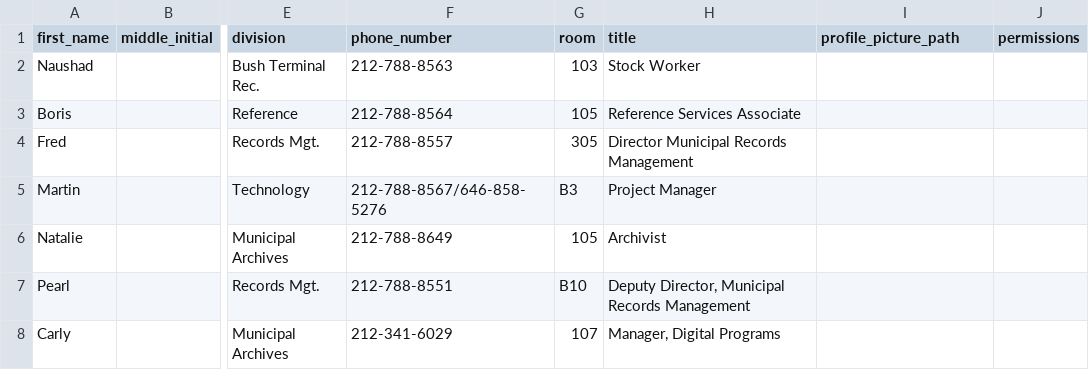
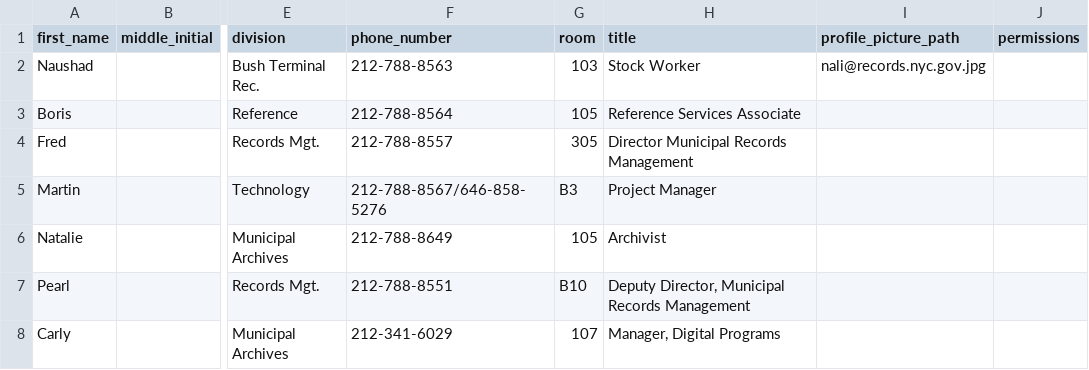
Before and after one commit to nycrecords/intranet, a CSV file: data/users.csv, drawn as a sheet; only a part is shown, gaps mark what is left out; the diff names each change by its address in the sheet, - before the commit and + after, or states it on an @@ line.

Commit message:
Add the reset button, align the yellow bar that appear in drop down menu, created the staff_directory.js file, update user.csv so that a email can be use picture, and fixed some files changes

```diff
--- a/data/users.csv
+++ b/data/users.csv
-I2 (profile_picture_path): (empty)
+I2 (profile_picture_path): nali@records.nyc.gov.jpg
```
Also changed, not shown: 7 other files.
